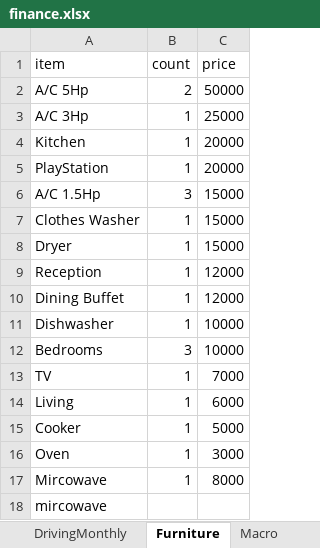
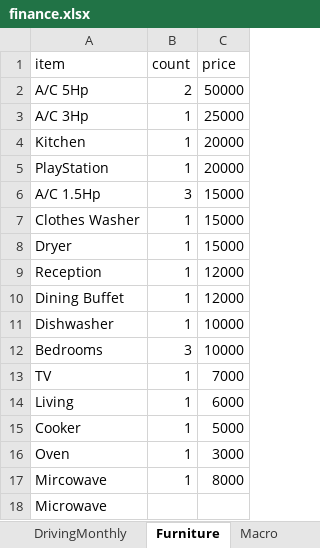
Before and after one commit to ahmedm838/personal-finance, an Excel workbook: docs/finance.xlsx, sheet Furniture, drawn as a sheet; values as stored, in another font and other column widths than the file's, no borders; the diff names each change by its address in the sheet, - before the commit and + after, or states it on an @@ line.

Commit message:
Update figures from the web app

```diff
--- a/docs/finance.xlsx (sheet Furniture)
+++ b/docs/finance.xlsx (sheet Furniture)
-A18 (item): mircowave
+A18 (item): Microwave
```
